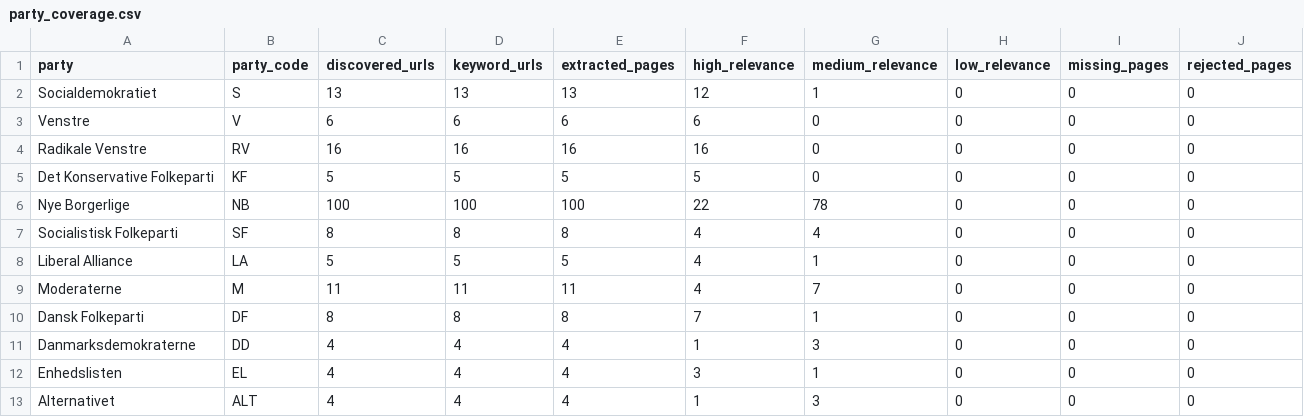
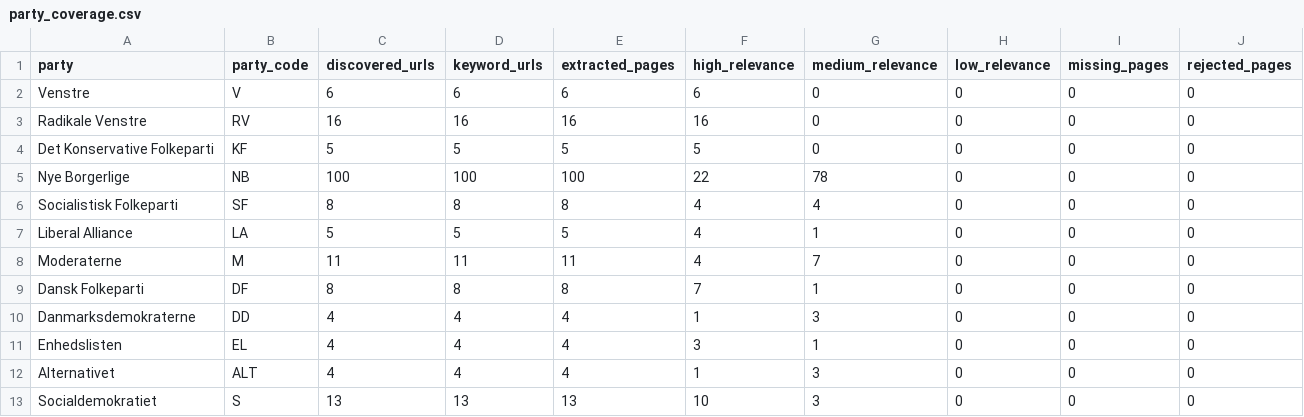
Before and after one commit to Signedue/Politics-Network, a CSV file: data/party_policies_2022/output/party_coverage.csv, drawn as a sheet; only a part is shown; removed rows and columns are numbered as before the commit, all else as after; rows hold the shown columns only; the diff names each change by its address in the sheet, - before the commit and + after, or states it on an @@ line.

```diff
--- a/data/party_policies_2022/output/party_coverage.csv
+++ b/data/party_policies_2022/output/party_coverage.csv
-row 2: Socialdemokratiet | S | 13 | 13 | 13 | 12 | 1 | 0 | 0 | 0
+row 13: Socialdemokratiet | S | 13 | 13 | 13 | 10 | 3 | 0 | 0 | 0
```
Also changed, not shown: 10 other files.
